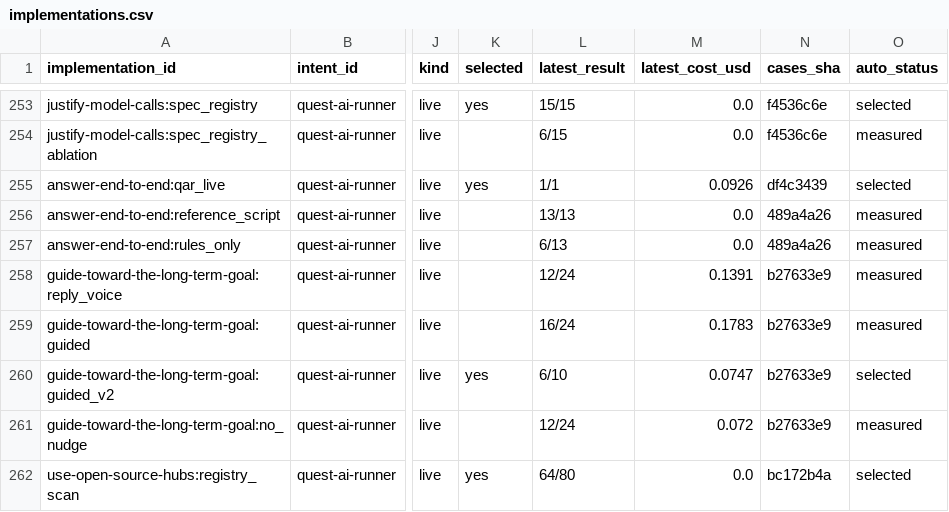
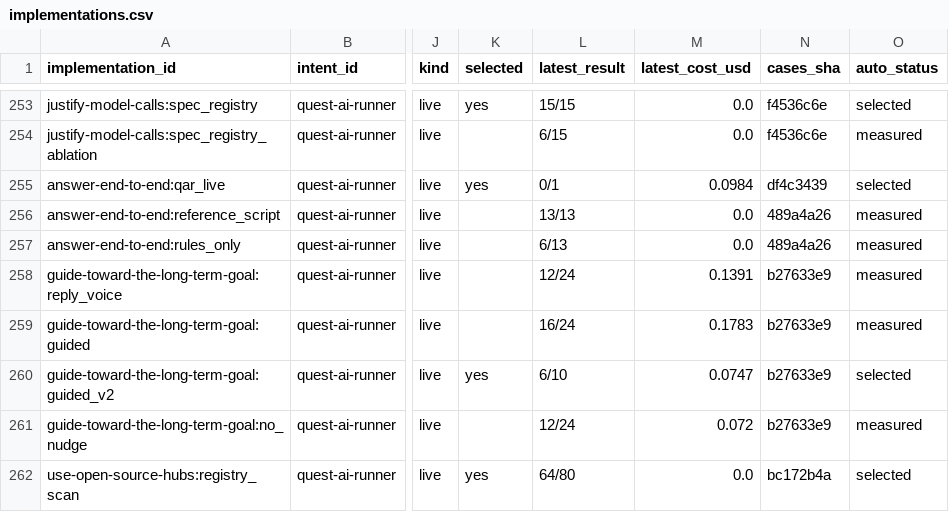
Before and after one commit to SpiritualData/quest-ai-runner, a CSV file: esoi/tracker/implementations.csv, drawn as a sheet; only a part is shown, gaps mark what is left out; the diff names each change by its address in the sheet, - before the commit and + after, or states it on an @@ line.

```diff
--- a/esoi/tracker/implementations.csv
+++ b/esoi/tracker/implementations.csv
-L255 (latest_result): 1/1
+L255 (latest_result): 0/1
-M255 (latest_cost_usd): 0.0926
+M255 (latest_cost_usd): 0.0984
```
Also changed, not shown: esoi/tracker/metrics.csv, evaluation/components/results.csv.
